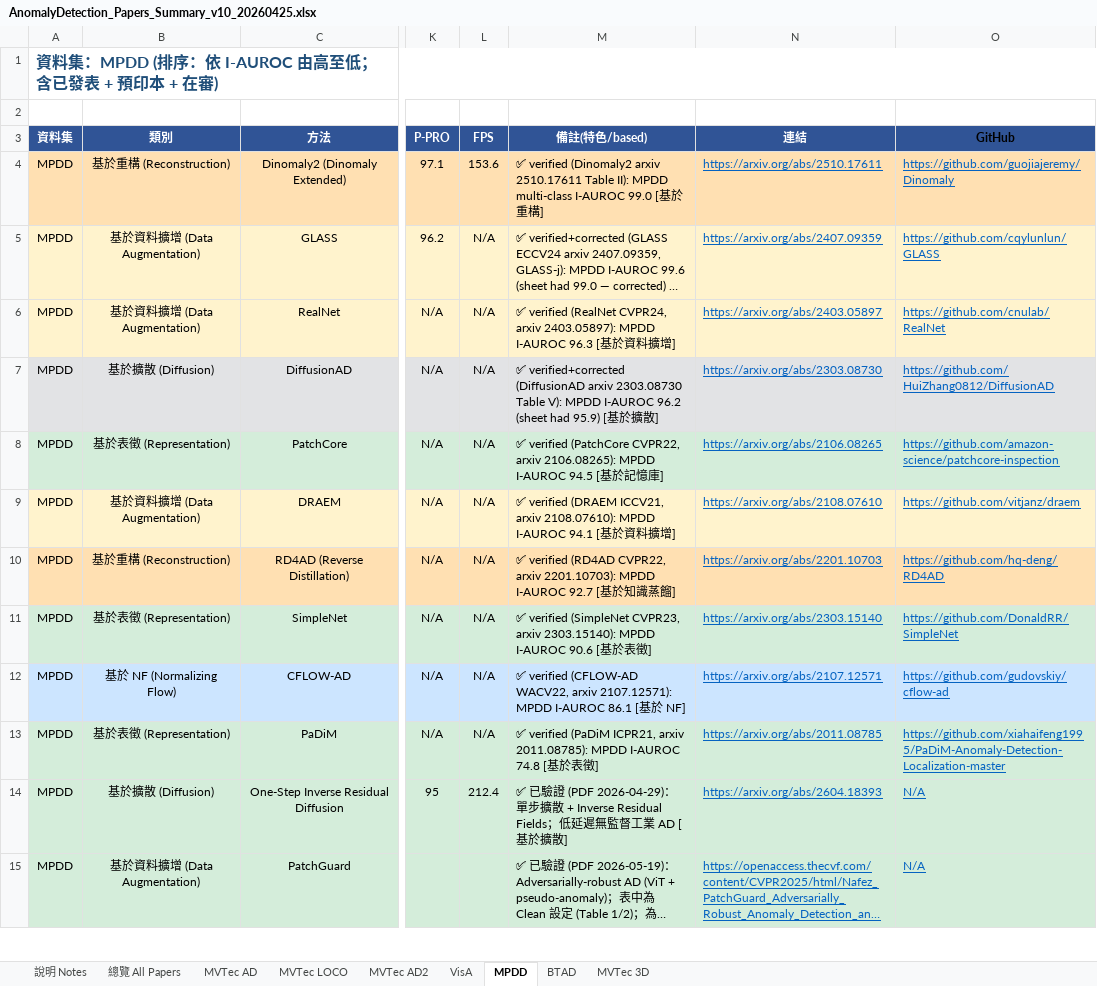
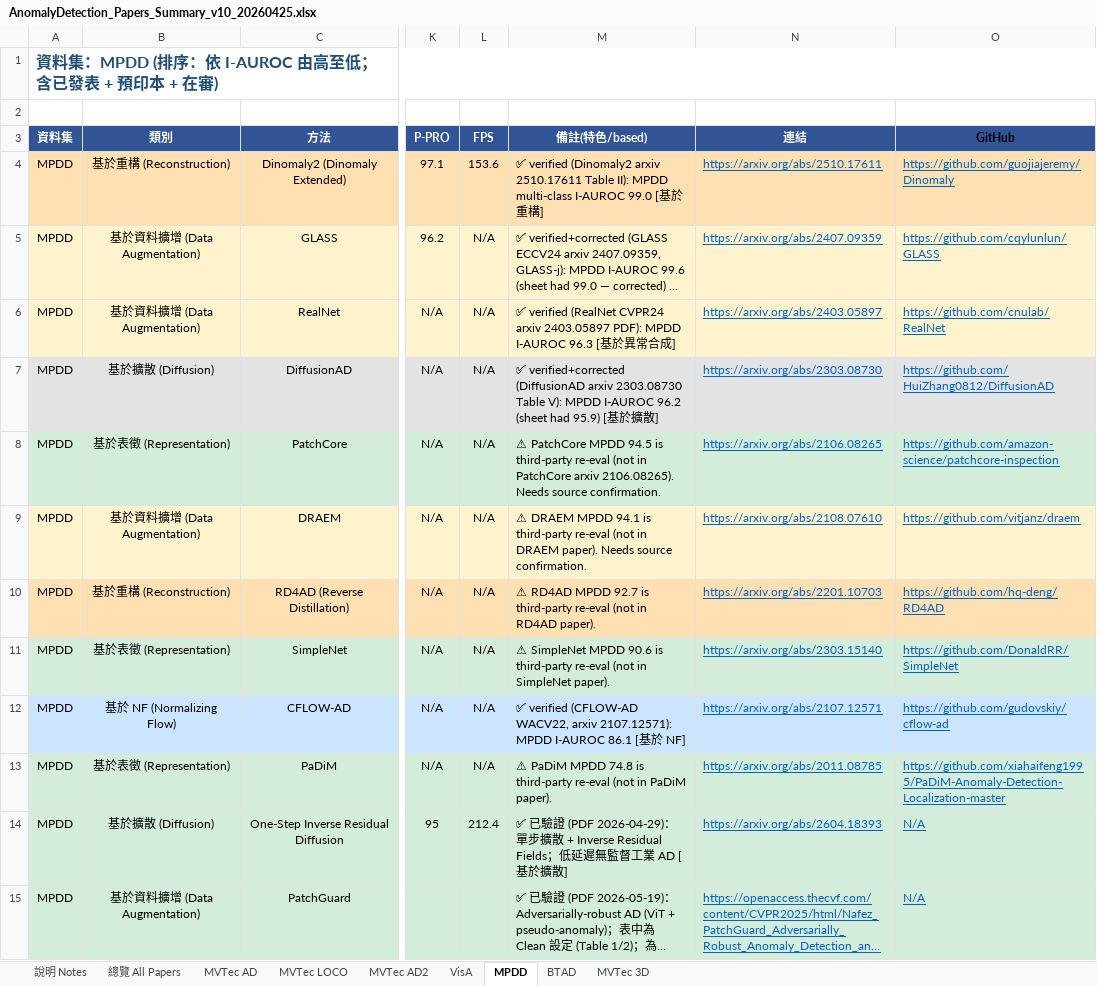
Before and after one commit to 112378074/NTUT-IVI-Lab--SOTA-Literature-Viewer, an Excel workbook: AnomalyDetection_Papers_Summary_v10_20260425.xlsx, sheet MPDD, drawn as a sheet; only a part is shown, gaps mark what is left out; long unchanged cells end in …; values as stored, in another font and other column widths than the file's, no borders; the diff names each change by its address in the sheet, - before the commit and + after, or states it on an @@ line.

Commit message:
verify AD canonical PDF batch 1: EfficientAD/RealNet (all datasets), PatchCore/DRAEM/PaDiM/RD4AD/SimpleNet/UniAD (MVTec AD confirmed); secondary-dataset values provenance-flagged as third-party re-evals

```diff
--- a/AnomalyDetection_Papers_Summary_v10_20260425.xlsx (sheet MPDD)
+++ b/AnomalyDetection_Papers_Summary_v10_20260425.xlsx (sheet MPDD)
-M6 (備註(特色/based)): …verified (RealNet CVPR24, arxiv 2403.05897): MPDD I-AUROC 96.3 [基於資料擴增]
+M6 (備註(特色/based)): …verified (RealNet CVPR24 arxiv 2403.05897 PDF): MPDD I-AUROC 96.3 [基於異常合成]
-M8 (備註(特色/based)): ✅ verified (PatchCore CVPR22, arxiv 2106.08265): MPDD I-AUROC 94.5 [基於記憶庫]
+M8 (備註(特色/based)): ⚠ PatchCore MPDD 94.5 is third-party re-eval (not in PatchCore arxiv 2106.08265). Needs source confirmation.
-M9 (備註(特色/based)): ✅ verified (DRAEM ICCV21, arxiv 2108.07610): MPDD I-AUROC 94.1 [基於資料擴增]
+M9 (備註(特色/based)): ⚠ DRAEM MPDD 94.1 is third-party re-eval (not in DRAEM paper). Needs source confirmation.
-M10 (備註(特色/based)): ✅ verified (RD4AD CVPR22, arxiv 2201.10703): MPDD I-AUROC 92.7 [基於知識蒸餾]
+M10 (備註(特色/based)): ⚠ RD4AD MPDD 92.7 is third-party re-eval (not in RD4AD paper).
-M11 (備註(特色/based)): ✅ verified (SimpleNet CVPR23, arxiv 2303.15140): MPDD I-AUROC 90.6 [基於表徵]
+M11 (備註(特色/based)): ⚠ SimpleNet MPDD 90.6 is third-party re-eval (not in SimpleNet paper).
-M13 (備註(特色/based)): ✅ verified (PaDiM ICPR21, arxiv 2011.08785): MPDD I-AUROC 74.8 [基於表徵]
+M13 (備註(特色/based)): ⚠ PaDiM MPDD 74.8 is third-party re-eval (not in PaDiM paper).
```
Also changed, not shown: sheet VisA, sheet MVTec AD, sheet BTAD, sheet MVTec LOCO, sheet MVTec 3D, 2 other files.
